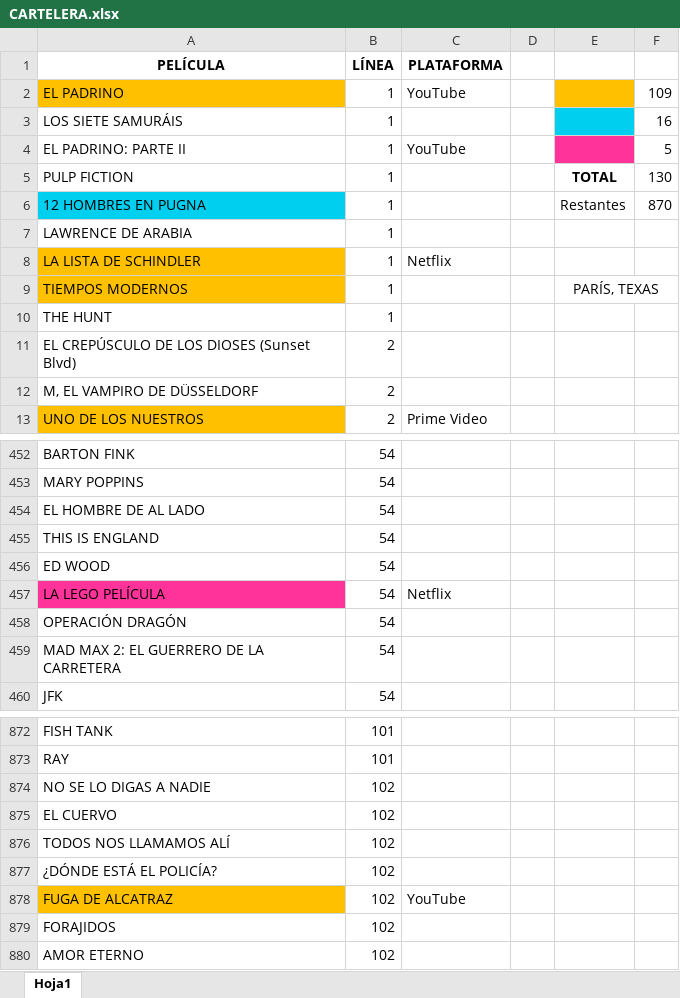
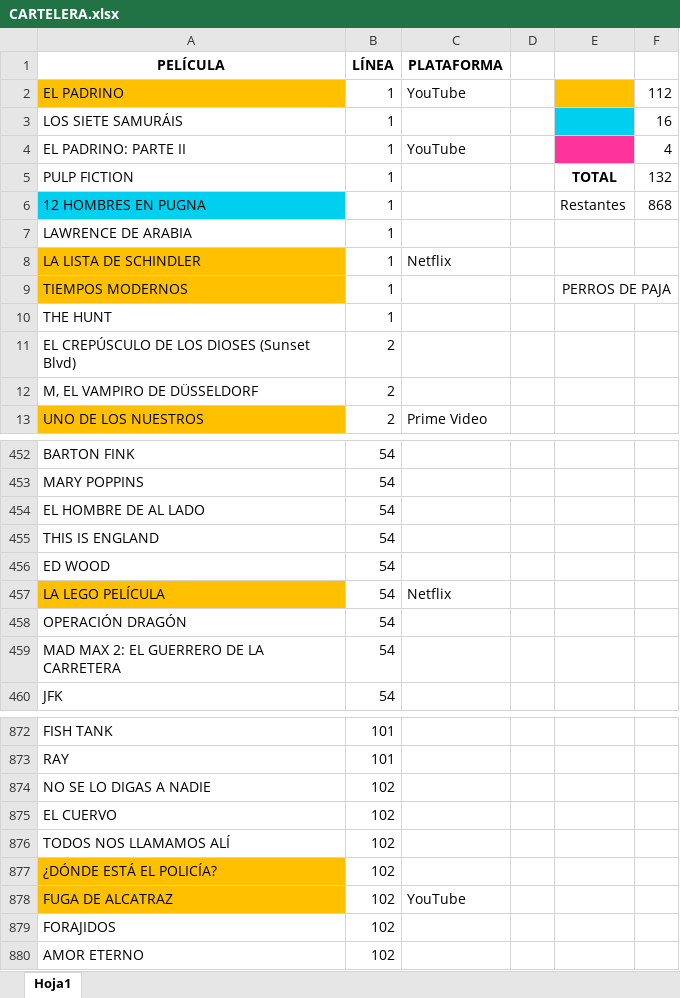
Before and after one commit to MarcosLaporte/CARTELERA-1000-PELICULAS, an Excel workbook: CARTELERA.xlsx, sheet Hoja1, drawn as a sheet; only a part is shown, gaps mark what is left out; values as stored, in another font and other column widths than the file's, no borders; the diff names each change by its address in the sheet, - before the commit and + after, or states it on an @@ line.

```diff
--- a/CARTELERA.xlsx (sheet Hoja1)
+++ b/CARTELERA.xlsx (sheet Hoja1)
-F2: 109
+F2: 112
-F4: 5
+F4: 4
-F5: 130
+F5: 132
-F6: 870
+F6: 868
-E9: PARÍS, TEXAS
+E9: PERROS DE PAJA
-A457 fill: #FF3399
+A457 fill: #FFC000
-A877 fill: none
+A877 fill: #FFC000
```
Also changed, not shown: 1 other file.
